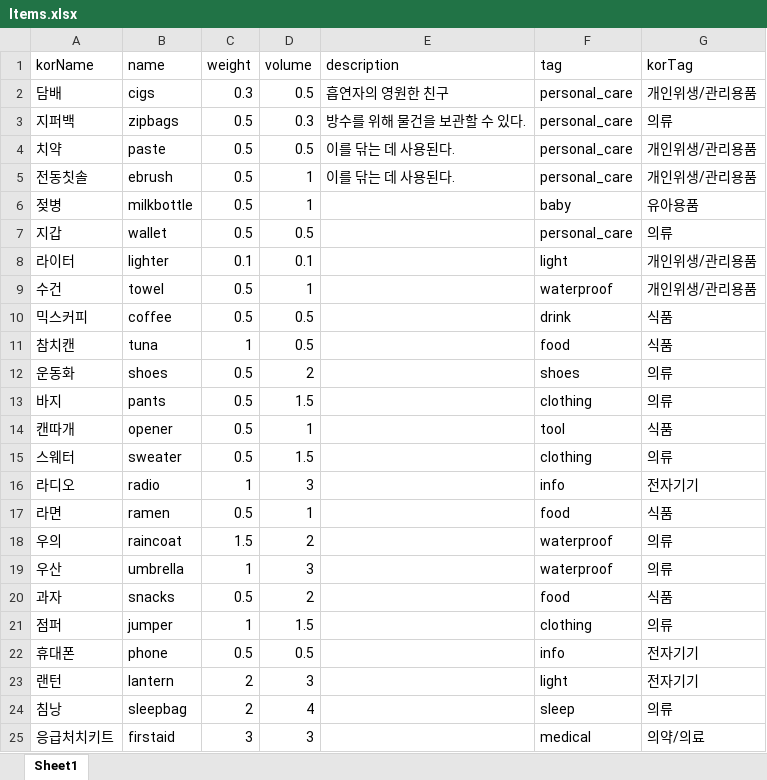
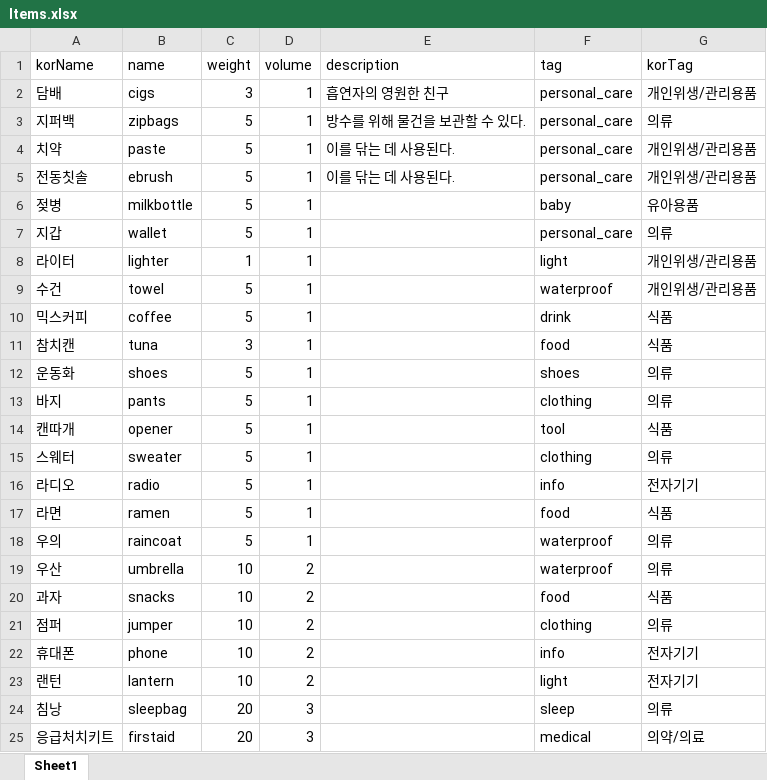
Before and after one commit to ijake-16/disaster.io, an Excel workbook: solid/Items.xlsx, sheet Sheet1, drawn as a sheet; only a part is shown; values as stored, in another font and other column widths than the file's, no borders; the diff covers the shown part only; the diff names each change by its address in the sheet, - before the commit and + after, or states it on an @@ line.

Commit message:
Revert "Bugfix: S6 floating point problem fixed. Edit: item data fixed for kg and L."
This reverts commit 0be579daa8a8111a64d0d39c9f8aba5d469df62a.

```diff
--- a/solid/Items.xlsx (sheet Sheet1)
+++ b/solid/Items.xlsx (sheet Sheet1)
-C2 (weight): 0.3
+C2 (weight): 3
-D2 (volume): 0.5
+D2 (volume): 1
-C3:C7 (weight): 0.5
+C3:C7 (weight): 5
-D3 (volume): 0.3
+D3 (volume): 1
-D4 (volume): 0.5
+D4 (volume): 1
-D7 (volume): 0.5
+D7 (volume): 1
-C8 (weight): 0.1
+C8 (weight): 1
-D8 (volume): 0.1
+D8 (volume): 1
-C9:C10 (weight): 0.5
+C9:C10 (weight): 5
-D10:D11 (volume): 0.5
+D10:D11 (volume): 1
-C11 (weight): 1
+C11 (weight): 3
-C12:C15 (weight): 0.5
+C12:C15 (weight): 5
-D12 (volume): 2
+D12 (volume): 1
-D13 (volume): 1.5
+D13 (volume): 1
-D15 (volume): 1.5
+D15 (volume): 1
-C16 (weight): 1
+C16 (weight): 5
-D16 (volume): 3
+D16 (volume): 1
-C17 (weight): 0.5
+C17 (weight): 5
-C18 (weight): 1.5
+C18 (weight): 5
-D18 (volume): 2
+D18 (volume): 1
-C19 (weight): 1
+C19 (weight): 10
-D19 (volume): 3
+D19 (volume): 2
-C20 (weight): 0.5
+C20 (weight): 10
-C21 (weight): 1
+C21 (weight): 10
-D21 (volume): 1.5
+D21 (volume): 2
-C22 (weight): 0.5
+C22 (weight): 10
-D22 (volume): 0.5
+D22 (volume): 2
-C23 (weight): 2
+C23 (weight): 10
-D23 (volume): 3
+D23 (volume): 2
-C24 (weight): 2
+C24 (weight): 20
-D24 (volume): 4
+D24 (volume): 3
-C25 (weight): 3
+C25 (weight): 20
```
Also changed, not shown: 2 edited cells elsewhere in this sheet, 1 other file.
